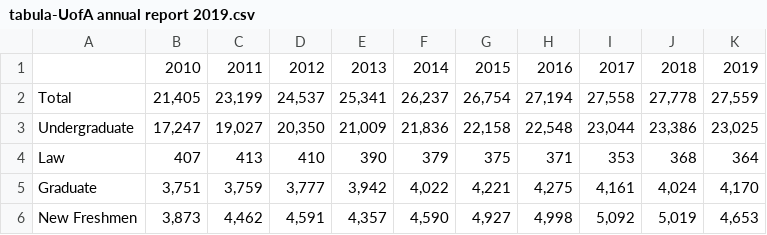
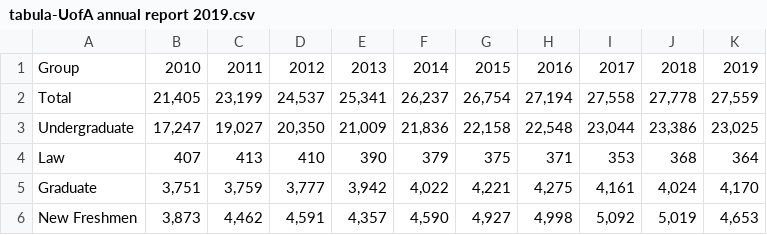
Before and after one commit to mrm081/datajournalism, a CSV file: tabula-UofA annual report 2019.csv, drawn as a sheet.

Commit message:
Update tabula-UofA annual report 2019.csv

```diff
--- a/tabula-UofA annual report 2019.csv
+++ b/tabula-UofA annual report 2019.csv
@@ -1,2 +1,2 @@
-"",2010,2011,2012,2013,2014,2015,2016,2017,2018,2019
+Group,2010,2011,2012,2013,2014,2015,2016,2017,2018,2019
 Total,"21,405","23,199","24,537","25,341","26,237","26,754","27,194","27,558","27,778","27,559"
```
